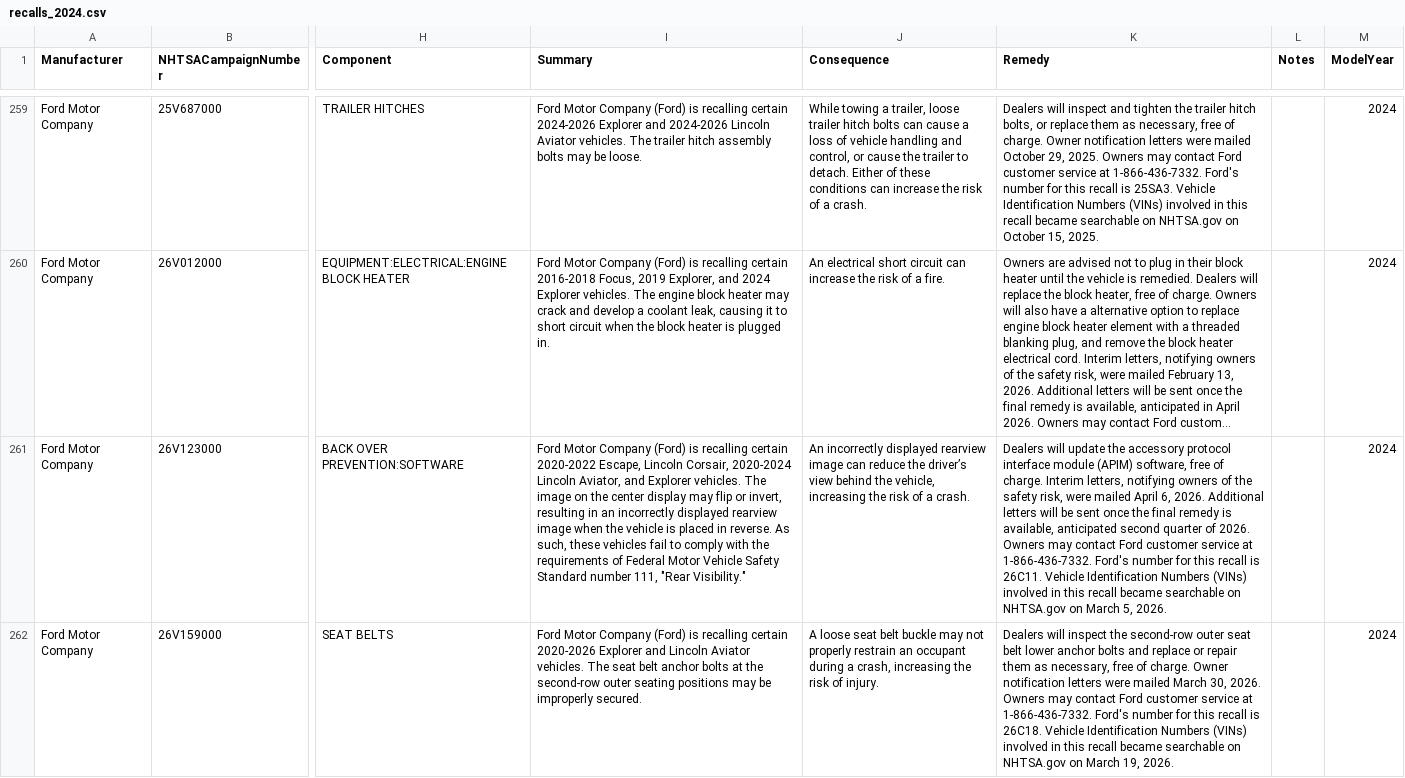
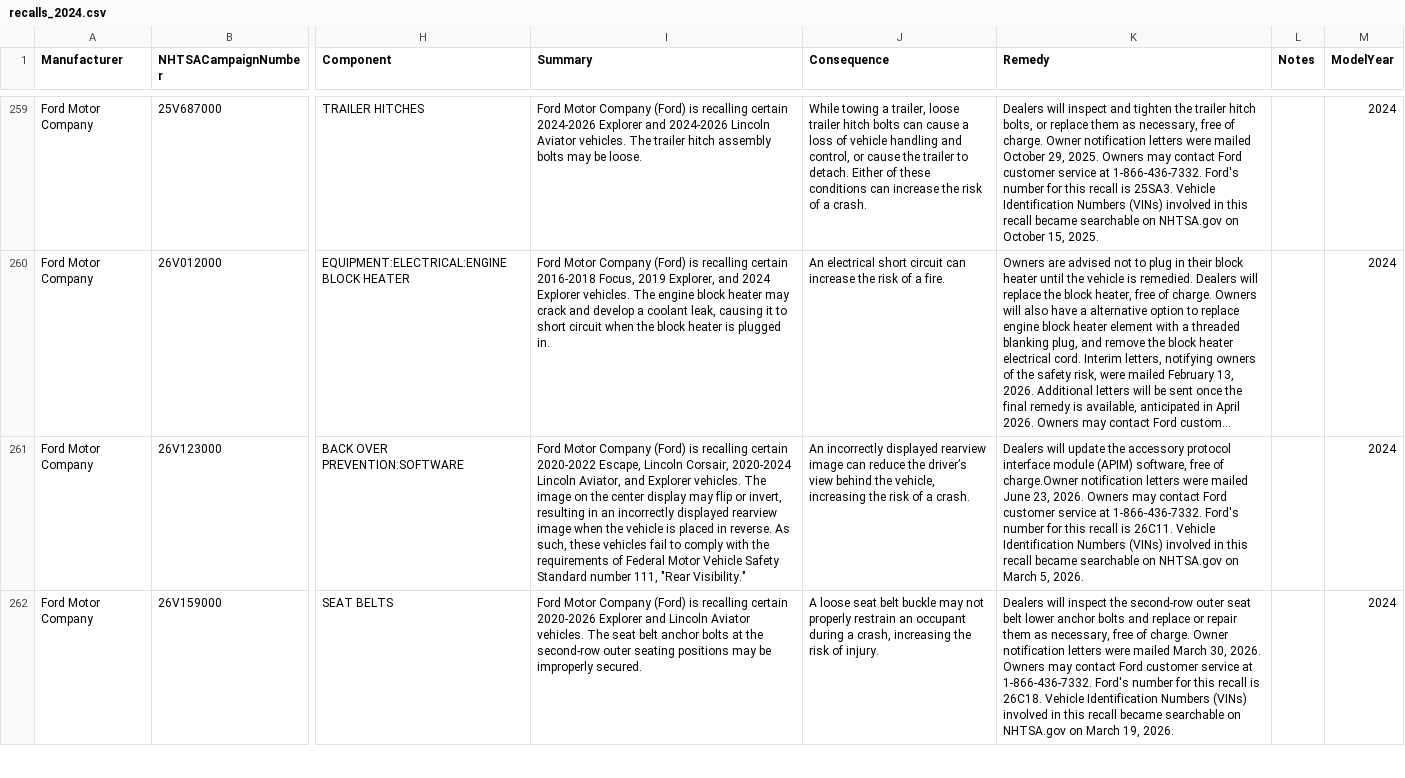
Before and after one commit to flotwig/nhtsa-data, a CSV file: recalls/recalls_2024.csv, drawn as a sheet; only a part is shown, gaps mark what is left out; long unchanged cells end in …; the diff covers the shown part only; the diff names each change by its address in the sheet, - before the commit and + after, or states it on an @@ line.

```diff
--- a/recalls/recalls_2024.csv
+++ b/recalls/recalls_2024.csv
-K261 (Remedy): …free of charge. Interim letters, notifying owners of the safety risk, were mailed April 6, 2026. Additional letters will be sent once the final remedy is available, anticipated second quarter of 2026. Owners…
+K261 (Remedy): …free of charge.Owner notification letters were mailed June 23, 2026. Owners…
```
Also changed, not shown: 2 added rows and 3 edited cells elsewhere in this file, recalls/recalls_2026.csv, 12 other files.
